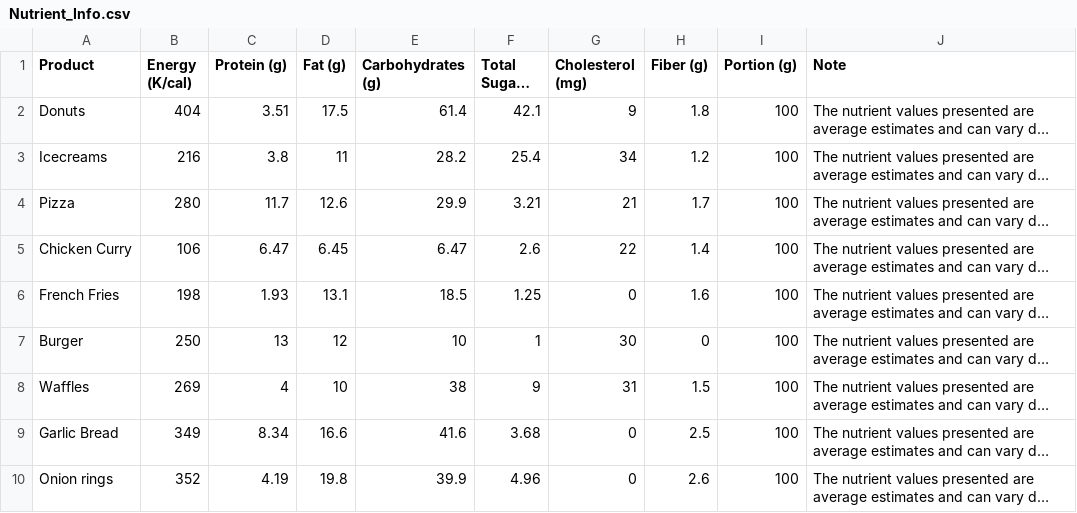
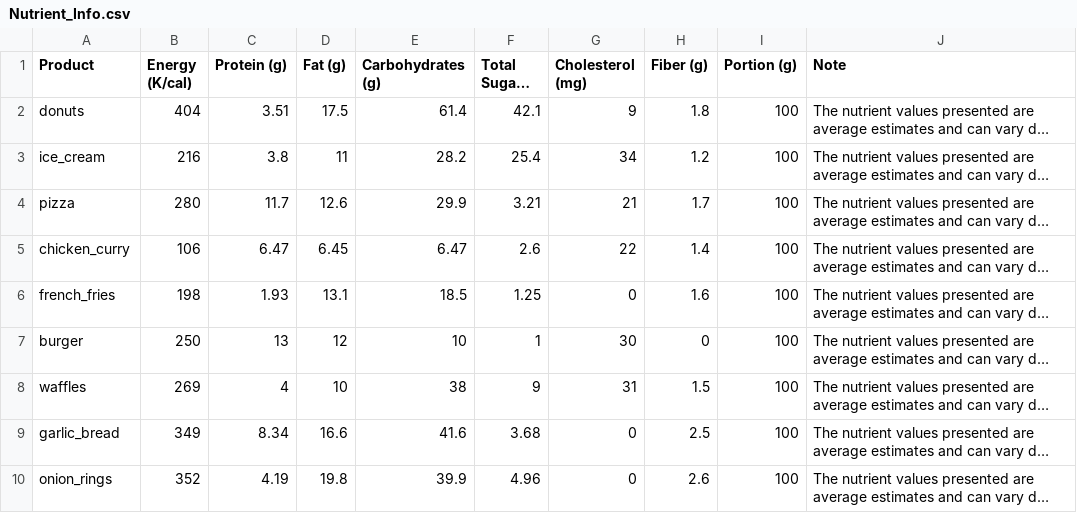
Before and after one commit to nikki2077/nutrikid, a CSV file: nutriyoungs/nutriyoungs-compass/public/Nutrient_Info.csv, drawn as a sheet; long unchanged cells end in …; the diff names each change by its address in the sheet, - before the commit and + after, or states it on an @@ line.

```diff
--- a/nutriyoungs/nutriyoungs-compass/public/Nutrient_Info.csv
+++ b/nutriyoungs/nutriyoungs-compass/public/Nutrient_Info.csv
-A2 (Product): Donuts
+A2 (Product): donuts
-A3 (Product): Icecreams
+A3 (Product): ice_cream
-A4 (Product): Pizza
+A4 (Product): pizza
-A5 (Product): Chicken Curry
+A5 (Product): chicken_curry
-A6 (Product): French Fries
+A6 (Product): french_fries
-A7 (Product): Burger
+A7 (Product): burger
-A8 (Product): Waffles
+A8 (Product): waffles
-A9 (Product): Garlic Bread
+A9 (Product): garlic_bread
-A10 (Product): Onion rings
+A10 (Product): onion_rings
```
Also changed, not shown: 2 other files.
